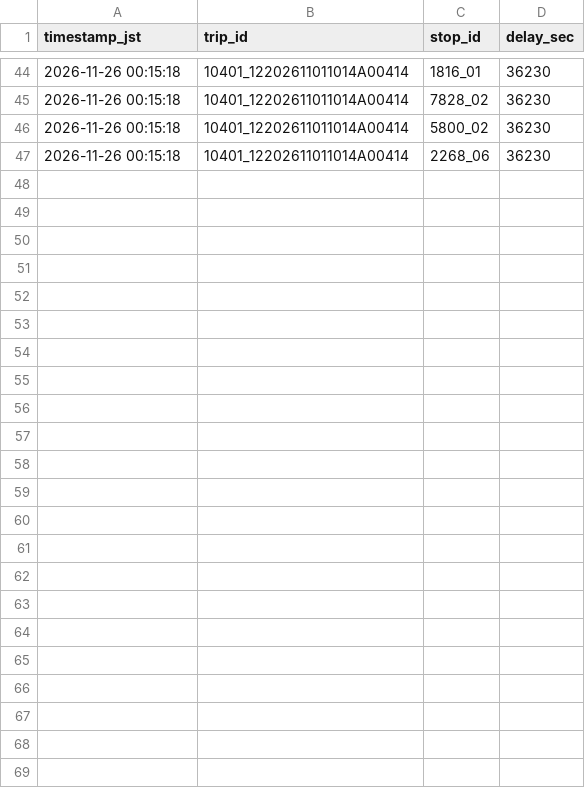
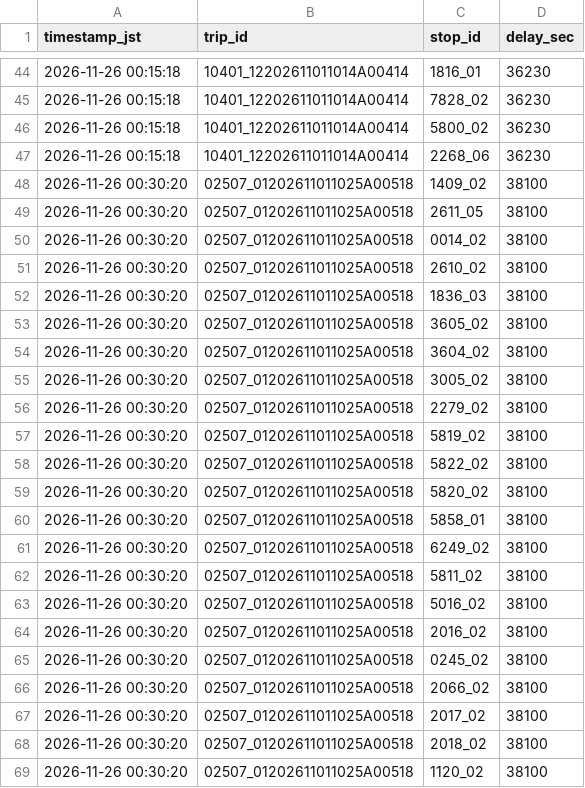
Before and after one commit to atsushiyago/odpt-bikeshare-collector, a CSV file: data/bus_delay_yokohama_2026-11-26.csv, drawn as a sheet; only a part is shown, gaps mark what is left out.

```diff
--- a/data/bus_delay_yokohama_2026-11-26.csv
+++ b/data/bus_delay_yokohama_2026-11-26.csv
@@ -47 +47,23 @@ timestamp_jst,trip_id,stop_id,delay_sec
 2026-11-26 00:15:18,10401_12202611011014A00414,2268_06,36230
+2026-11-26 00:30:20,02507_01202611011025A00518,1409_02,38100
+2026-11-26 00:30:20,02507_01202611011025A00518,2611_05,38100
+2026-11-26 00:30:20,02507_01202611011025A00518,0014_02,38100
+2026-11-26 00:30:20,02507_01202611011025A00518,2610_02,38100
+2026-11-26 00:30:20,02507_01202611011025A00518,1836_03,38100
+2026-11-26 00:30:20,02507_01202611011025A00518,3605_02,38100
+2026-11-26 00:30:20,02507_01202611011025A00518,3604_02,38100
+2026-11-26 00:30:20,02507_01202611011025A00518,3005_02,38100
+2026-11-26 00:30:20,02507_01202611011025A00518,2279_02,38100
+2026-11-26 00:30:20,02507_01202611011025A00518,5819_02,38100
+2026-11-26 00:30:20,02507_01202611011025A00518,5822_02,38100
+2026-11-26 00:30:20,02507_01202611011025A00518,5820_02,38100
+2026-11-26 00:30:20,02507_01202611011025A00518,5858_01,38100
+2026-11-26 00:30:20,02507_01202611011025A00518,6249_02,38100
+2026-11-26 00:30:20,02507_01202611011025A00518,5811_02,38100
+2026-11-26 00:30:20,02507_01202611011025A00518,5016_02,38100
+2026-11-26 00:30:20,02507_01202611011025A00518,2016_02,38100
+2026-11-26 00:30:20,02507_01202611011025A00518,0245_02,38100
+2026-11-26 00:30:20,02507_01202611011025A00518,2066_02,38100
+2026-11-26 00:30:20,02507_01202611011025A00518,2017_02,38100
+2026-11-26 00:30:20,02507_01202611011025A00518,2018_02,38100
+2026-11-26 00:30:20,02507_01202611011025A00518,1120_02,38100
```
Also changed, not shown: 3 other files.
